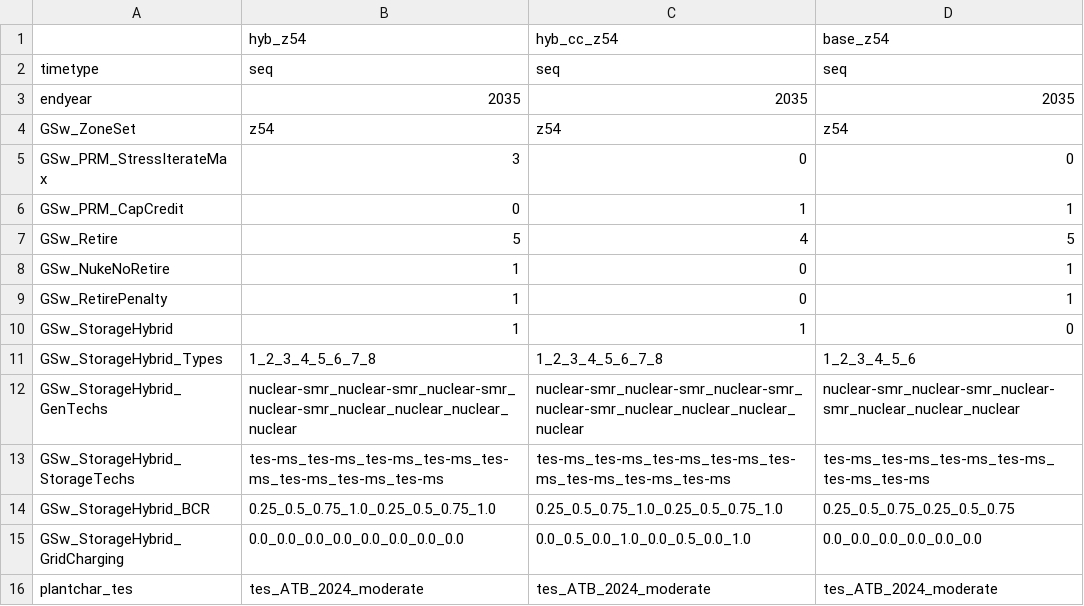
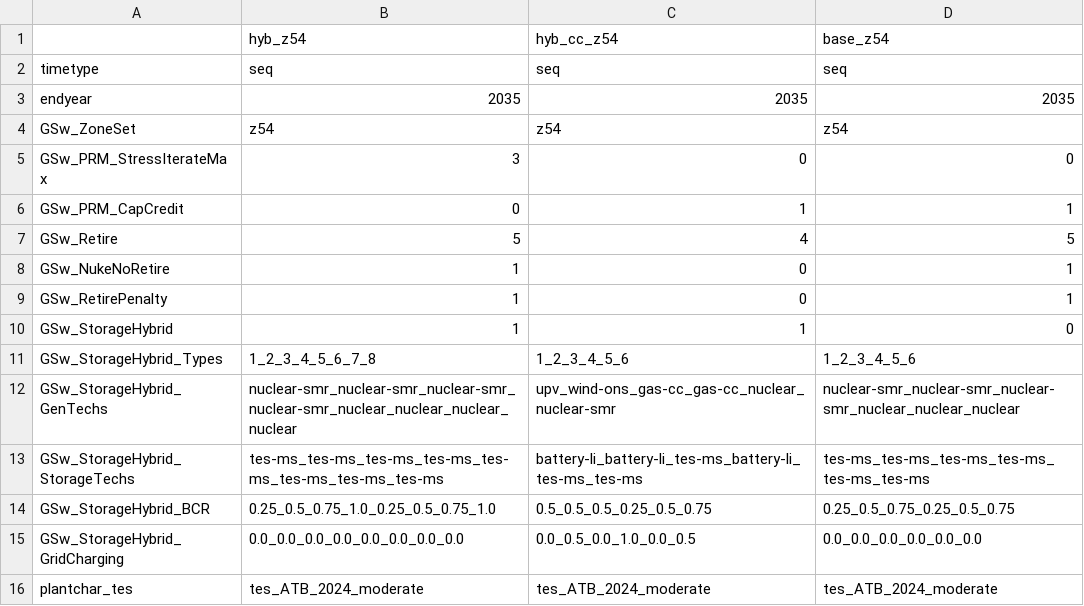
Before and after one commit to ethan-r-gallup/ReEDS-hybrid-plant, a CSV file: cases_hybridtest.csv, drawn as a sheet.

```diff
--- a/cases_hybridtest.csv
+++ b/cases_hybridtest.csv
@@ -10,7 +10,7 @@ GSw_RetirePenalty,1,0,1
 GSw_StorageHybrid,1,1,0
-GSw_StorageHybrid_Types,1_2_3_4_5_6_7_8,1_2_3_4_5_6_7_8,1_2_3_4_5_6
-GSw_StorageHybrid_GenTechs,nuclear-smr_nuclear-smr_nuclear-smr_nuclear-smr_nuclear_nuclear_nuclear_nuclear,nuclear-smr_nuclear-smr_nuclear-smr_nuclear-smr_nuclear_nuclear_nuclear_nuclear,nuclear-smr_nuclear-smr_nuclear-smr_nuclear_nuclear_nuclear
-GSw_StorageHybrid_StorageTechs,tes-ms_tes-ms_tes-ms_tes-ms_tes-ms_tes-ms_tes-ms_tes-ms,tes-ms_tes-ms_tes-ms_tes-ms_tes-ms_tes-ms_tes-ms_tes-ms,tes-ms_tes-ms_tes-ms_tes-ms_tes-ms_tes-ms
-GSw_StorageHybrid_BCR,0.25_0.5_0.75_1.0_0.25_0.5_0.75_1.0,0.25_0.5_0.75_1.0_0.25_0.5_0.75_1.0,0.25_0.5_0.75_0.25_0.5_0.75
-GSw_StorageHybrid_GridCharging,0.0_0.0_0.0_0.0_0.0_0.0_0.0_0.0,0.0_0.5_0.0_1.0_0.0_0.5_0.0_1.0,0.0_0.0_0.0_0.0_0.0_0.0
+GSw_StorageHybrid_Types,1_2_3_4_5_6_7_8,1_2_3_4_5_6,1_2_3_4_5_6
+GSw_StorageHybrid_GenTechs,nuclear-smr_nuclear-smr_nuclear-smr_nuclear-smr_nuclear_nuclear_nuclear_nuclear,upv_wind-ons_gas-cc_gas-cc_nuclear_nuclear-smr,nuclear-smr_nuclear-smr_nuclear-smr_nuclear_nuclear_nuclear
+GSw_StorageHybrid_StorageTechs,tes-ms_tes-ms_tes-ms_tes-ms_tes-ms_tes-ms_tes-ms_tes-ms,battery-li_battery-li_tes-ms_battery-li_tes-ms_tes-ms,tes-ms_tes-ms_tes-ms_tes-ms_tes-ms_tes-ms
+GSw_StorageHybrid_BCR,0.25_0.5_0.75_1.0_0.25_0.5_0.75_1.0,0.5_0.5_0.5_0.25_0.5_0.75,0.25_0.5_0.75_0.25_0.5_0.75
+GSw_StorageHybrid_GridCharging,0.0_0.0_0.0_0.0_0.0_0.0_0.0_0.0,0.0_0.5_0.0_1.0_0.0_0.5,0.0_0.0_0.0_0.0_0.0_0.0
 plantchar_tes,tes_ATB_2024_moderate,tes_ATB_2024_moderate,tes_ATB_2024_moderate
```
